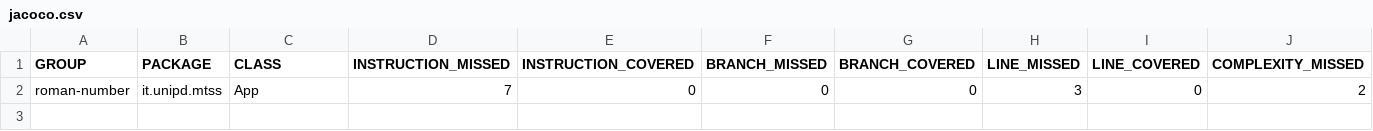
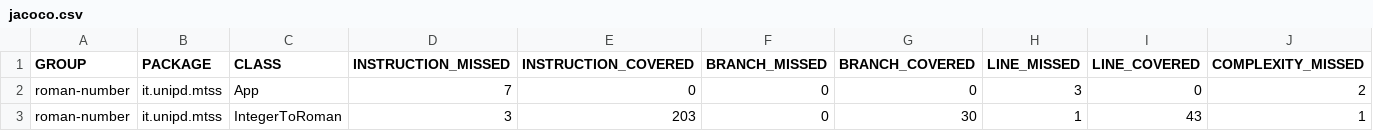
Before and after one commit to romano001/assignment-2-mtss, a CSV file: roman-number/target/site/jacoco/jacoco.csv, drawn as a sheet; only a part is shown; rows hold the shown columns only; the diff names each change by its address in the sheet, - before the commit and + after, or states it on an @@ line.

```diff
--- a/roman-number/target/site/jacoco/jacoco.csv
+++ b/roman-number/target/site/jacoco/jacoco.csv
+row 3: roman-number | it.unipd.mtss | IntegerToRoman | 3 | 203 | 0 | 30 | 1 | 43 | 1
```
Also changed, not shown: 20 other files.
